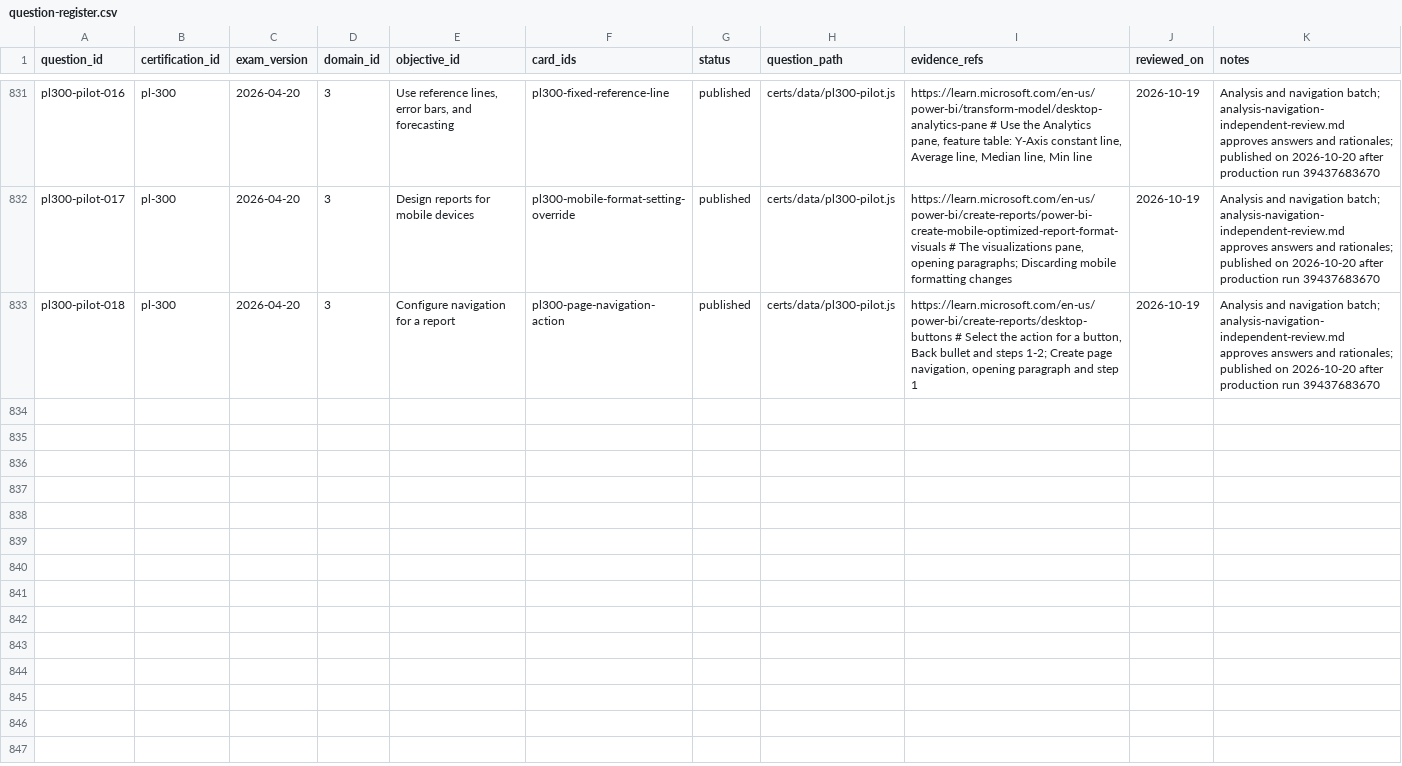
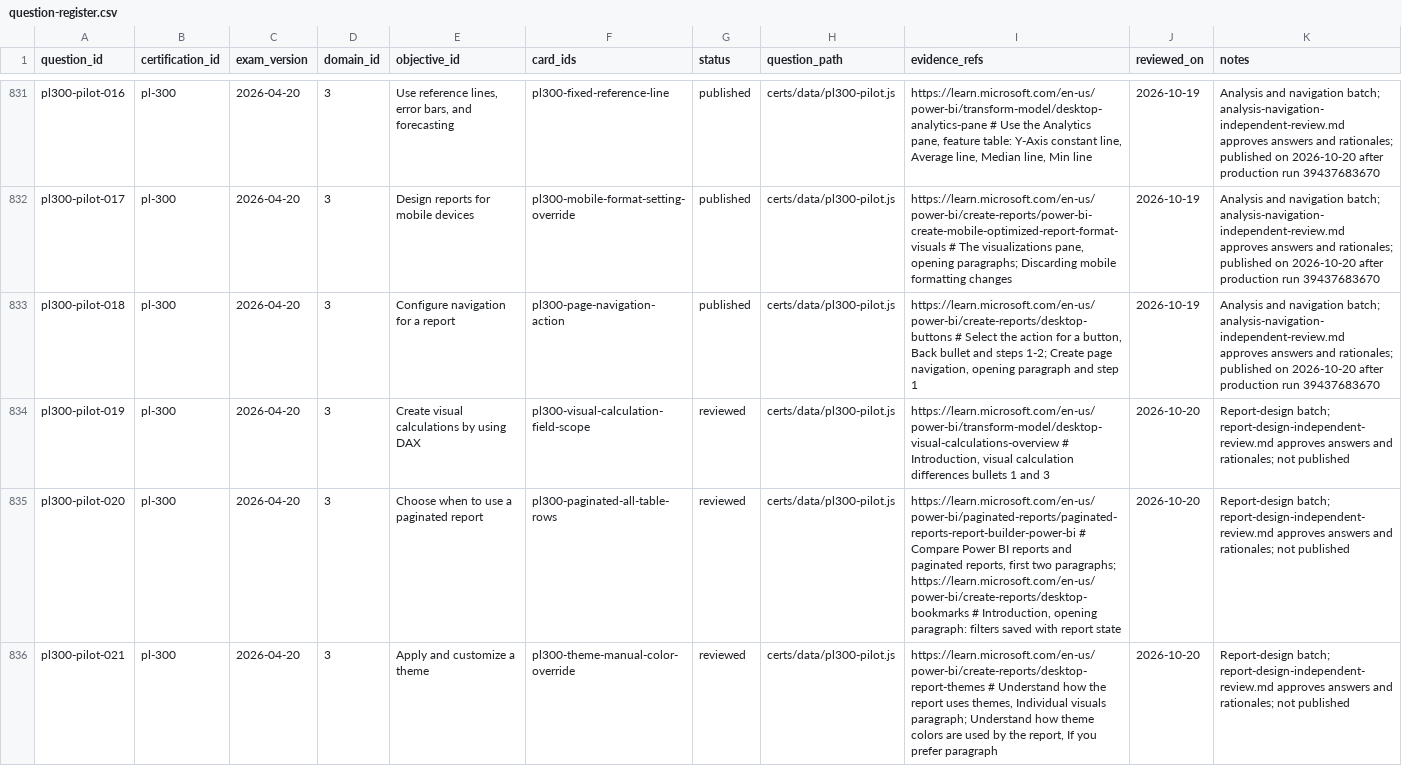
Before and after one commit to palthainon/oldwebtech, a CSV file: oldwebtech_plans/research/certifications/question-register.csv, drawn as a sheet; only a part is shown, gaps mark what is left out; the diff covers the shown part only; the diff names each change by its address in the sheet, - before the commit and + after, or states it on an @@ line.

Commit message:
Expand PL-300 report design practice

```diff
--- a/oldwebtech_plans/research/certifications/question-register.csv
+++ b/oldwebtech_plans/research/certifications/question-register.csv
+row 834: pl300-pilot-019 | pl-300 | 2026-04-20 | 3 | Create visual calculations by using DAX | pl300-visual-calculation-field-scope | reviewed | certs/data/pl300-pilot.js | https://learn.microsoft.com/en-us/power-bi/transform-model/desktop-visual-calculations-overview # Introduction, visual calculation differences bullets 1 and 3 | 2026-10-20 | Report-design batch; report-design-independent-review.md approves answers and rationales; not published
+row 835: pl300-pilot-020 | pl-300 | 2026-04-20 | 3 | Choose when to use a paginated report | pl300-paginated-all-table-rows | reviewed | certs/data/pl300-pilot.js | https://learn.microsoft.com/en-us/power-bi/paginated-reports/paginated-reports-report-builder-power-bi # Compare Power BI reports and paginated reports, first two paragraphs; https://learn.microsoft.com/en-us/power-bi/create-reports/desktop-bookmarks # Introduction, opening paragraph: filters saved with report state | 2026-10-20 | Report-design batch; report-design-independent-review.md approves answers and rationales; not published
+row 836: pl300-pilot-021 | pl-300 | 2026-04-20 | 3 | Apply and customize a theme | pl300-theme-manual-color-override | reviewed | certs/data/pl300-pilot.js | https://learn.microsoft.com/en-us/power-bi/create-reports/desktop-report-themes # Understand how the report uses themes, Individual visuals paragraph; Understand how theme colors are used by the report, If you prefer paragraph | 2026-10-20 | Report-design batch; report-design-independent-review.md approves answers and rationales; not published
```
Also changed, not shown: 2 added rows elsewhere in this file, oldwebtech_plans/research/certifications/behavior-card-register.csv, 13 other files.
